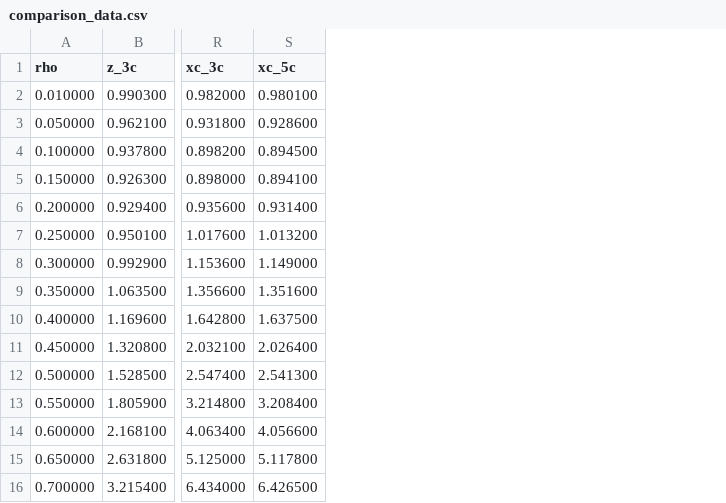
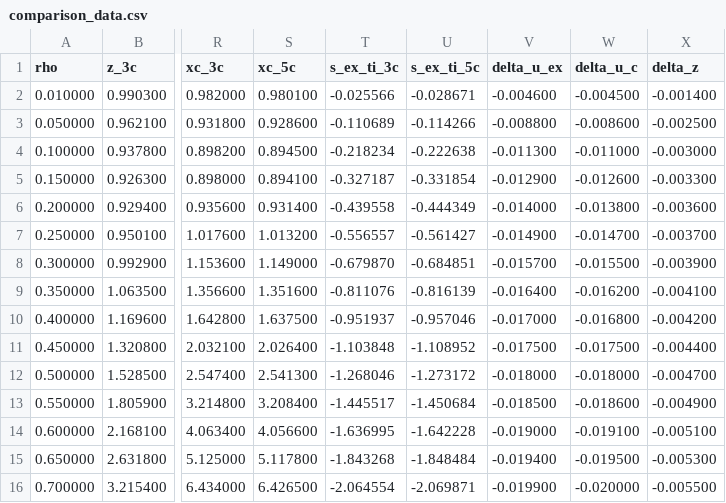
Before and after one commit to elomba/HNC-nCLJ, a CSV file: EntropyComparison/results/comparison_data.csv, drawn as a sheet; only a part is shown, gaps mark what is left out; the diff names each change by its address in the sheet, - before the commit and + after, or states it on an @@ line.

```diff
--- a/EntropyComparison/results/comparison_data.csv
+++ b/EntropyComparison/results/comparison_data.csv
+column T (s_ex_ti_3c), rows 2-16: -0.025566 | -0.110689 | -0.218234 | -0.327187 | -0.439558 | -0.556557 | -0.679870 | -0.811076 | -0.951937 | -1.103848 | -1.268046 | -1.445517 | -1.636995 | -1.843268 | -2.064554
+column U (s_ex_ti_5c), rows 2-16: -0.028671 | -0.114266 | -0.222638 | -0.331854 | -0.444349 | -0.561427 | -0.684851 | -0.816139 | -0.957046 | -1.108952 | -1.273172 | -1.450684 | -1.642228 | -1.848484 | -2.069871
+column V (delta_u_ex), rows 2-16: -0.004600 | -0.008800 | -0.011300 | -0.012900 | -0.014000 | -0.014900 | -0.015700 | -0.016400 | -0.017000 | -0.017500 | -0.018000 | -0.018500 | -0.019000 | -0.019400 | -0.019900
+column W (delta_u_c), rows 2-16: -0.004500 | -0.008600 | -0.011000 | -0.012600 | -0.013800 | -0.014700 | -0.015500 | -0.016200 | -0.016800 | -0.017500 | -0.018000 | -0.018600 | -0.019100 | -0.019500 | -0.020000
+column X (delta_z), rows 2-16: -0.001400 | -0.002500 | -0.003000 | -0.003300 | -0.003600 | -0.003700 | -0.003900 | -0.004100 | -0.004200 | -0.004400 | -0.004700 | -0.004900 | -0.005100 | -0.005300 | -0.005500
```
Also changed, not shown: 10 other files.
